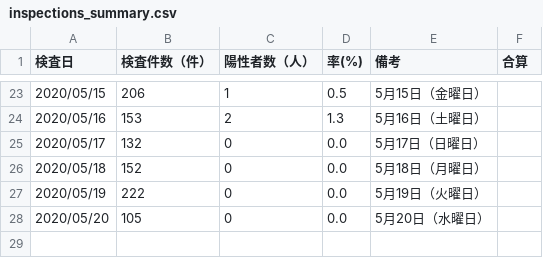
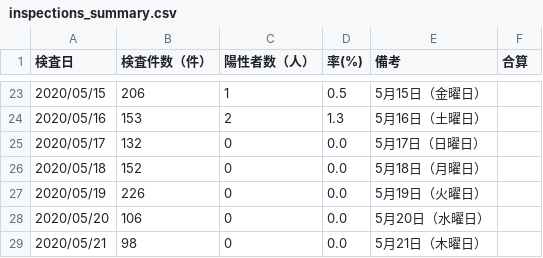
Before and after one commit to yoshitaka7/covid19, a CSV file: inspections_summary.csv, drawn as a sheet; only a part is shown, gaps mark what is left out.

Commit message:
update data

```diff
--- a/inspections_summary.csv
+++ b/inspections_summary.csv
@@ -26,3 +26,4 @@
 2020/05/18,152,0,0.0,5月18日（月曜日）,
-2020/05/19,222,0,0.0,5月19日（火曜日）,
-2020/05/20,105,0,0.0,5月20日（水曜日）,
+2020/05/19,226,0,0.0,5月19日（火曜日）,
+2020/05/20,106,0,0.0,5月20日（水曜日）,
+2020/05/21,98,0,0.0,5月21日（木曜日）,
```
Also changed, not shown: 1 other file.
